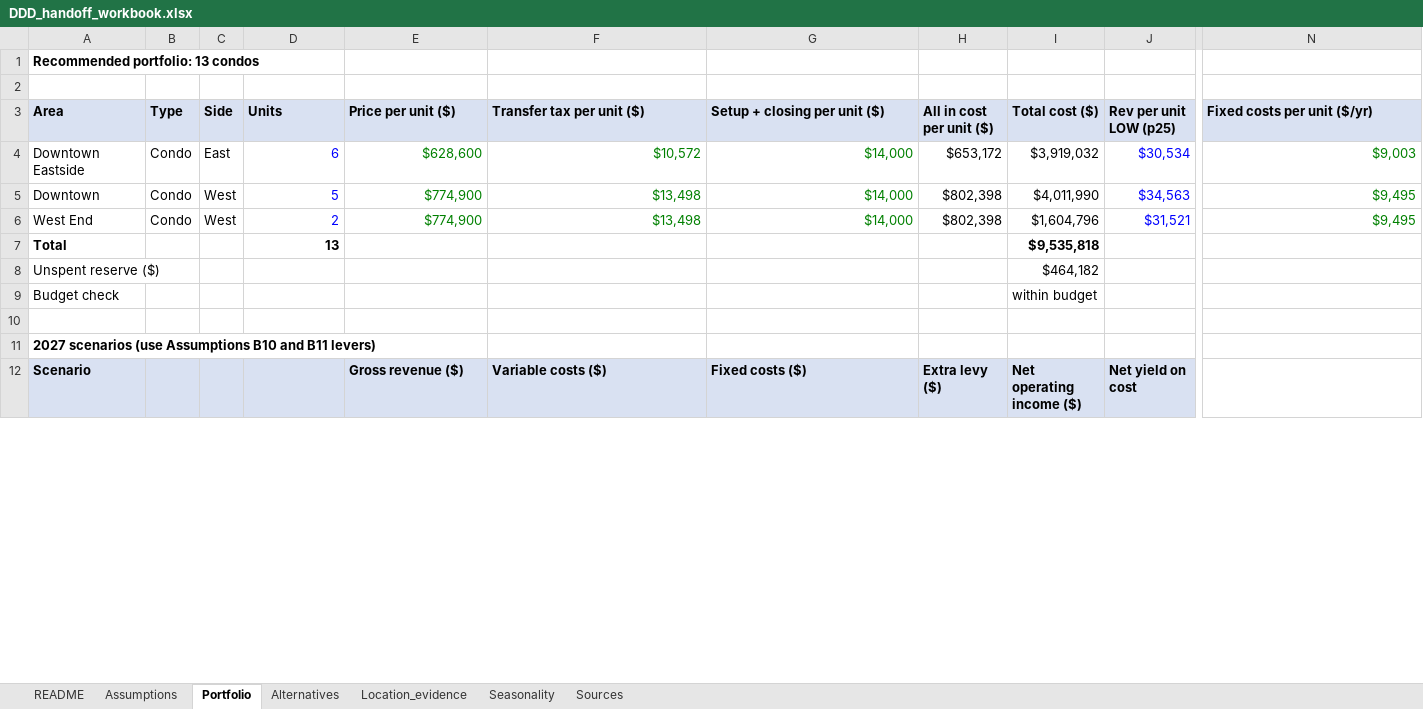
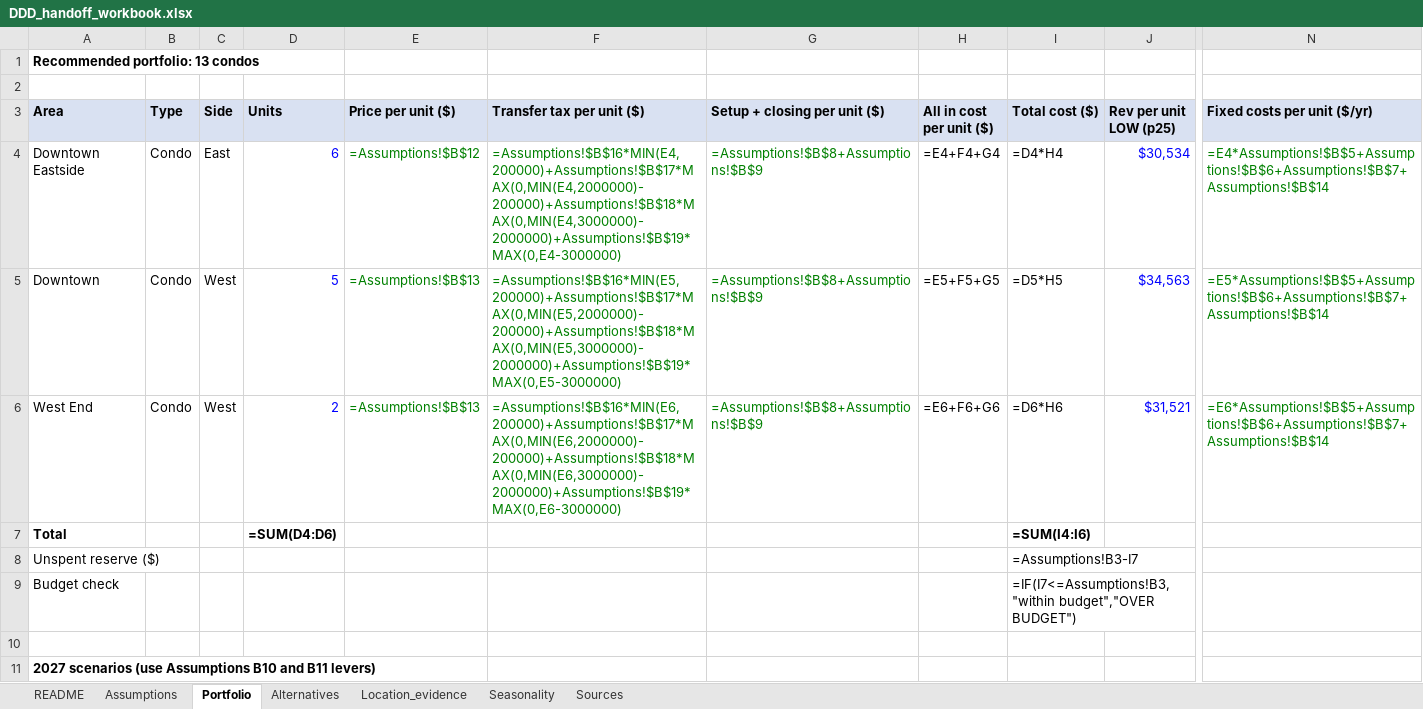
Before and after one commit to ellentran680/DataJam-2026, an Excel workbook: workbook/DDD_handoff_workbook.xlsx, sheet Portfolio, drawn as a sheet; only a part is shown, gaps mark what is left out; the shorter side is filled out with more unchanged rows; values as stored, in another font and other column widths than the file's, no borders; formulas without a stored value are shown as written; the diff covers the shown part only; the diff names each change by its address in the sheet, - before the commit and + after, or states it on an @@ line.

Commit message:
Update analysis assumptions and reproducible deliverables

```diff
--- a/workbook/DDD_handoff_workbook.xlsx (sheet Portfolio)
+++ b/workbook/DDD_handoff_workbook.xlsx (sheet Portfolio)
-E4 (Price per unit ($)): $628,600
+E4 (Price per unit ($)): =Assumptions!$B$12
-F4 (Transfer tax per unit ($)): $10,572
+F4 (Transfer tax per unit ($)): =Assumptions!$B$16*MIN(E4,200000)+Assumptions!$B$17*MAX(0,MIN(E4,2000000)-200000)+Assumptions!$B$18*MAX(0,MIN(E4,3000000)-2000000)+Assumptions!$B$19*MAX(0,E4-3000000)
-G4:G6 (Setup + closing per unit ($)): $14,000
+G4:G6 (Setup + closing per unit ($)): =Assumptions!$B$8+Assumptions!$B$9
-H4 (All in cost per unit ($)): $653,172
+H4 (All in cost per unit ($)): =E4+F4+G4
-I4 (Total cost ($)): $3,919,032
+I4 (Total cost ($)): =D4*H4
-N4 (Fixed costs per unit ($/yr)): $9,003
+N4 (Fixed costs per unit ($/yr)): =E4*Assumptions!$B$5+Assumptions!$B$6+Assumptions!$B$7+Assumptions!$B$14
-E5:E6 (Price per unit ($)): $774,900
+E5:E6 (Price per unit ($)): =Assumptions!$B$13
-F5 (Transfer tax per unit ($)): $13,498
+F5 (Transfer tax per unit ($)): =Assumptions!$B$16*MIN(E5,200000)+Assumptions!$B$17*MAX(0,MIN(E5,2000000)-200000)+Assumptions!$B$18*MAX(0,MIN(E5,3000000)-2000000)+Assumptions!$B$19*MAX(0,E5-3000000)
-H5 (All in cost per unit ($)): $802,398
+H5 (All in cost per unit ($)): =E5+F5+G5
-I5 (Total cost ($)): $4,011,990
+I5 (Total cost ($)): =D5*H5
-N5 (Fixed costs per unit ($/yr)): $9,495
+N5 (Fixed costs per unit ($/yr)): =E5*Assumptions!$B$5+Assumptions!$B$6+Assumptions!$B$7+Assumptions!$B$14
-F6 (Transfer tax per unit ($)): $13,498
+F6 (Transfer tax per unit ($)): =Assumptions!$B$16*MIN(E6,200000)+Assumptions!$B$17*MAX(0,MIN(E6,2000000)-200000)+Assumptions!$B$18*MAX(0,MIN(E6,3000000)-2000000)+Assumptions!$B$19*MAX(0,E6-3000000)
-H6 (All in cost per unit ($)): $802,398
+H6 (All in cost per unit ($)): =E6+F6+G6
-I6 (Total cost ($)): $1,604,796
+I6 (Total cost ($)): =D6*H6
-N6 (Fixed costs per unit ($/yr)): $9,495
+N6 (Fixed costs per unit ($/yr)): =E6*Assumptions!$B$5+Assumptions!$B$6+Assumptions!$B$7+Assumptions!$B$14
-D7 (Units): 13
+D7 (Units): =SUM(D4:D6)
-I7 (Total cost ($)): $9,535,818
+I7 (Total cost ($)): =SUM(I4:I6)
-I8 (Total cost ($)): $464,182
+I8 (Total cost ($)): =Assumptions!B3-I7
-I9 (Total cost ($)): within budget
+I9 (Total cost ($)): =IF(I7<=Assumptions!B3,"within budget","OVER BUDGET")
```
Also changed, not shown: 25 edited cells elsewhere in this sheet, sheet Location_evidence, sheet Alternatives, sheet Sources, sheet Assumptions, 20 other files.
